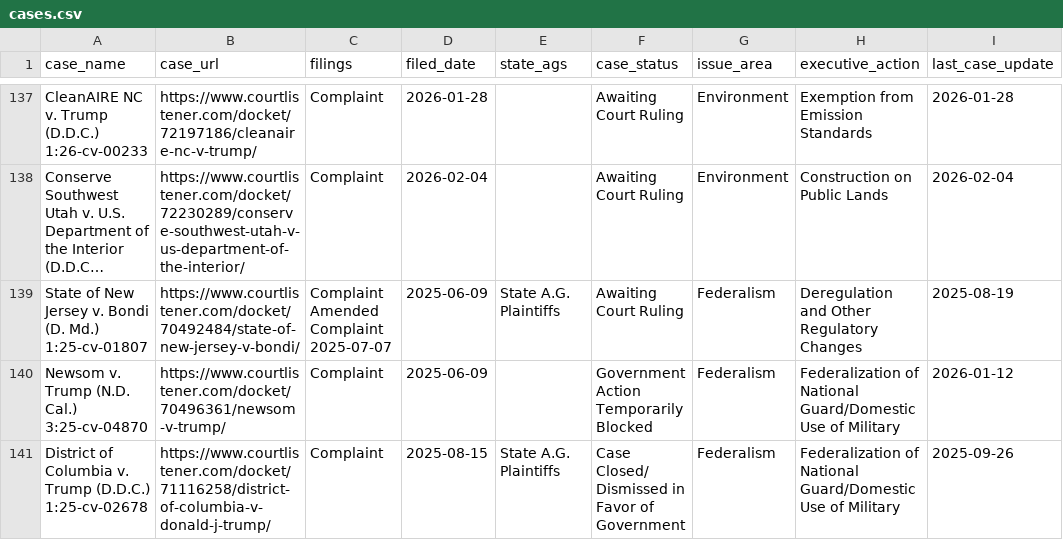
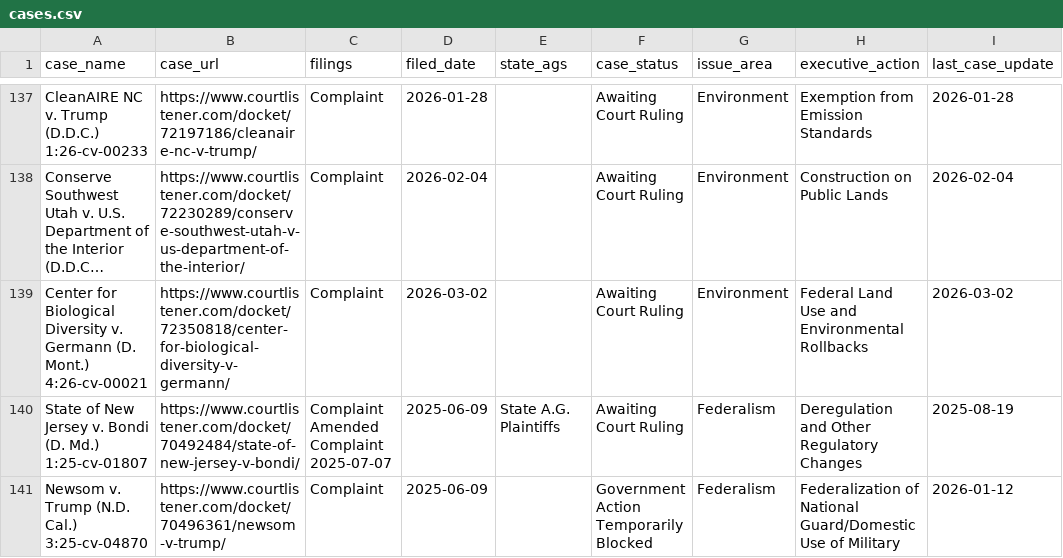
Before and after one commit to thecarsun/LC-TAA, a CSV file: data/processed/cases.csv, drawn as a sheet; only a part is shown, gaps mark what is left out; the shorter side is filled out with more unchanged rows; long unchanged cells end in …; ↵ is a line break in a cell; the diff covers the shown part only; the diff names each change by its address in the sheet, - before the commit and + after, or states it on an @@ line.

Commit message:
Automated data update Wed 03/04/2026

```diff
--- a/data/processed/cases.csv
+++ b/data/processed/cases.csv
+row 139: Center for Biological Diversity v. Germann (D. Mont.) ↵ 4:26-cv-00021 | https://www.courtlistener.com/docket/72350818/center-for-biological-diversity-v-germann/ | Complaint | 2026-03-02 |  | Awaiting Court Ruling | Environment | Federal Land Use and Environmental Rollbacks | 2026-03-02
```
Also changed, not shown: 2 added rows and 6 edited cells elsewhere in this file, 2 other files.
